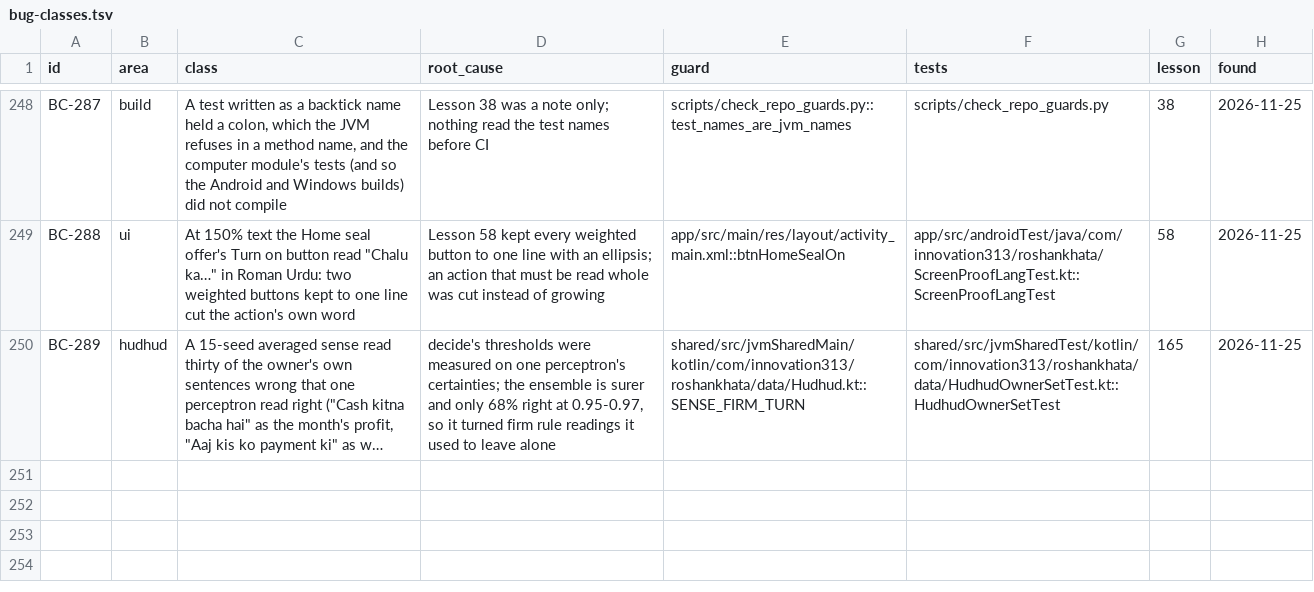
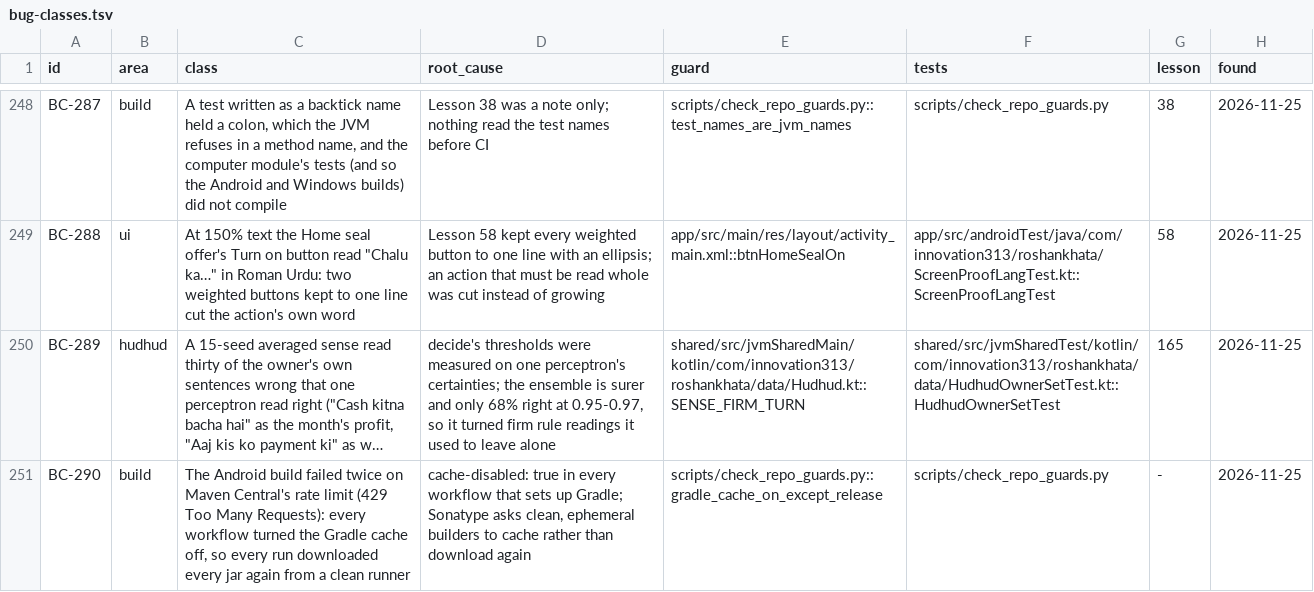
Before and after one commit to aliehtisham052-dotcom/RoshanKhata, a TSV file: docs/bug-classes.tsv, drawn as a sheet; only a part is shown, gaps mark what is left out; long unchanged cells end in …; the diff names each change by its address in the sheet, - before the commit and + after, or states it on an @@ line.

```diff
--- a/docs/bug-classes.tsv
+++ b/docs/bug-classes.tsv
+row 251: BC-290 | build | The Android build failed twice on Maven Central's rate limit (429 Too Many Requests): every workflow turned the Gradle cache off, so every run downloaded every jar again from a clean runner | cache-disabled: true in every workflow that sets up Gradle; Sonatype asks clean, ephemeral builders to cache rather than download again | scripts/check_repo_guards.py::gradle_cache_on_except_release | scripts/check_repo_guards.py | - | 2026-11-25
```
Also changed, not shown: 11 other files.
